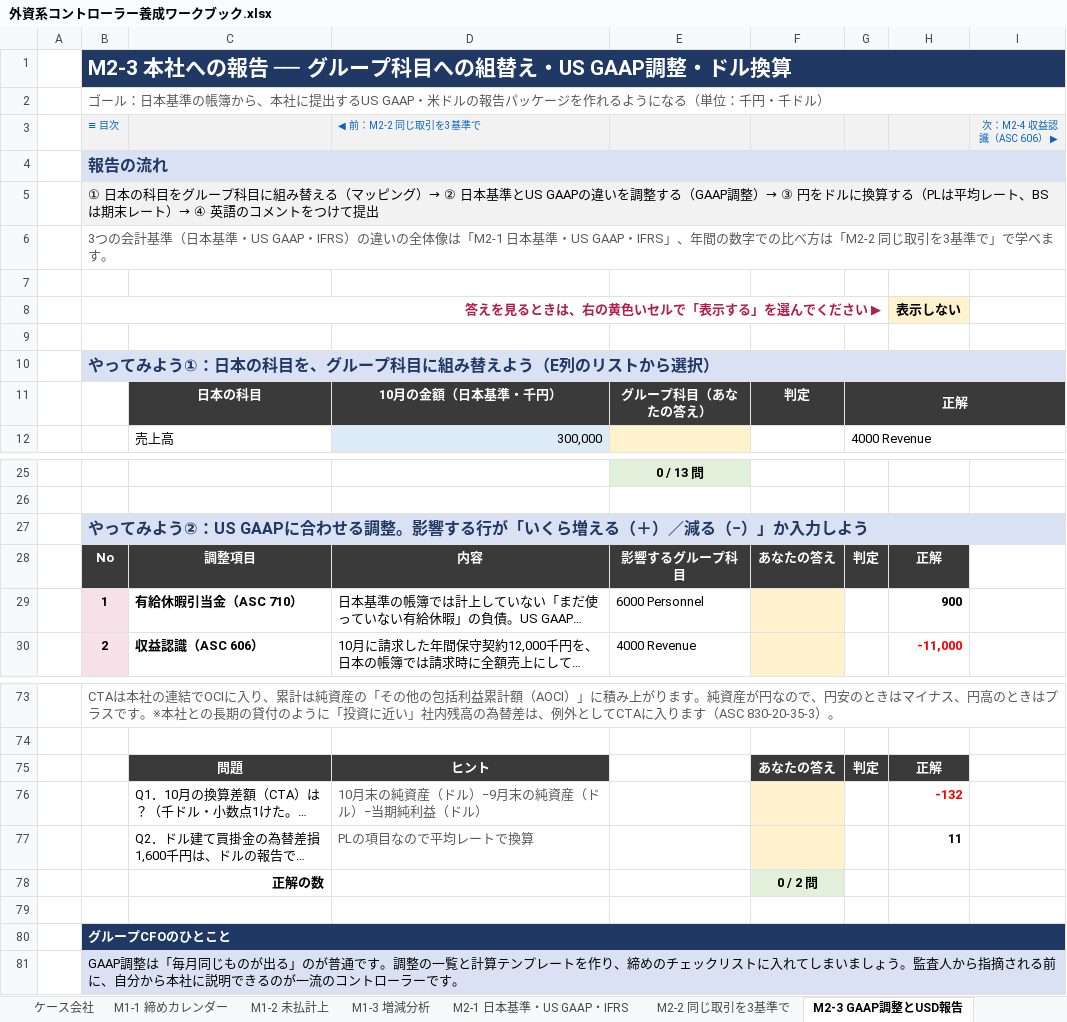
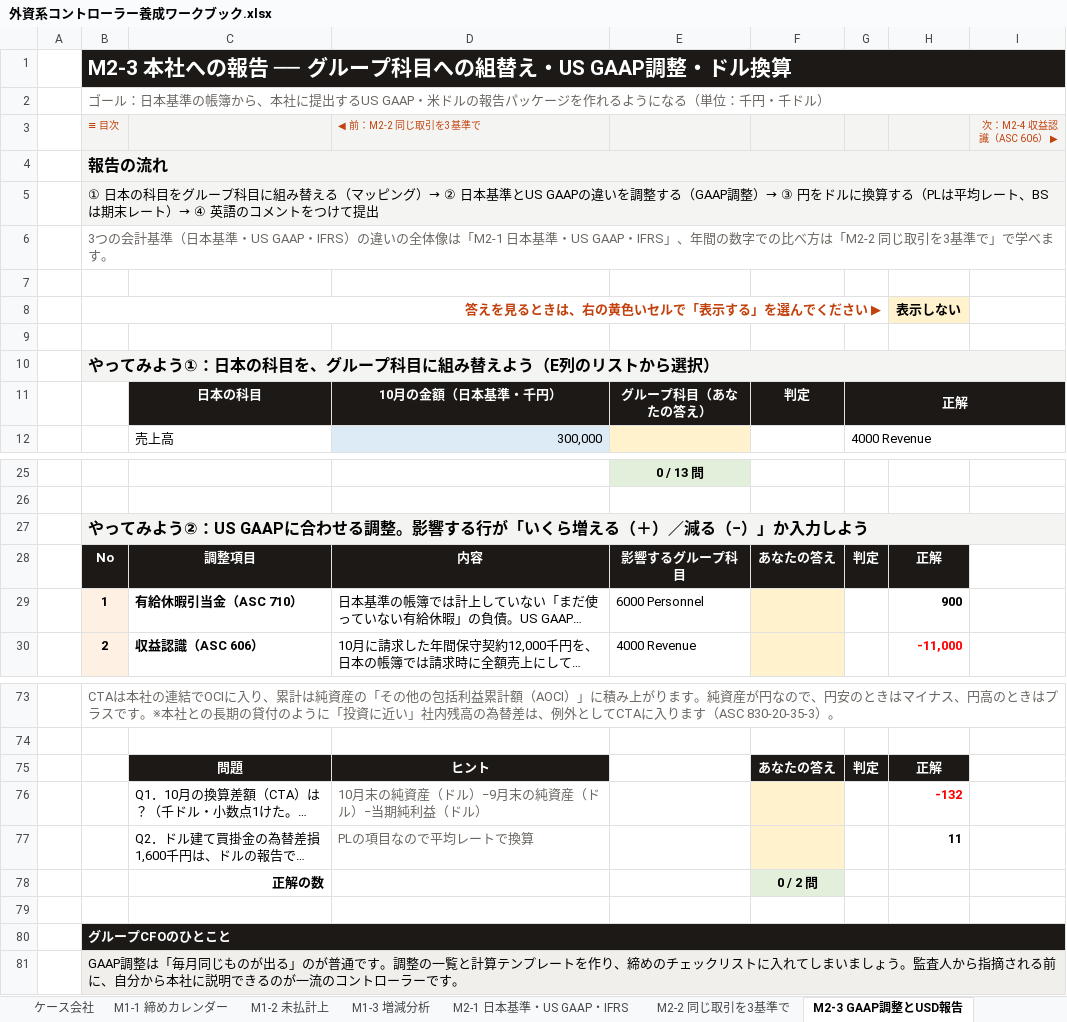
Before and after one commit to rebelnaoto7/Financial-Controller-Leaning-Tool, an Excel workbook: 外資系コントローラー養成ワークブック.xlsx, sheet M2-3 GAAP調整とUSD報告, drawn as a sheet; only a part is shown, gaps mark what is left out; long unchanged cells end in …; values as stored, in another font and other column widths than the file's, no borders; conditional formats not drawn; the diff covers the shown part only; the diff names each change by its address in the sheet, - before the commit and + after, or states it on an @@ line.

```diff
--- a/外資系コントローラー養成ワークブック.xlsx (sheet M2-3 GAAP調整とUSD報告)
+++ b/外資系コントローラー養成ワークブック.xlsx (sheet M2-3 GAAP調整とUSD報告)
-B1:I1 fill: #1F3864
+B1:I1 fill: #1C1917
-B3 text colour: #0563C1
+B3 text colour: #C2410C
-D3 text colour: #0563C1
+D3 text colour: #C2410C
-I3 text colour: #0563C1
+I3 text colour: #C2410C
@@ B4 fill: #D9E1F2 → #F4F4F2, text colour: #1F3864 → black @@
-B8 text colour: #B11F4B
+B8 text colour: #C2410C
@@ B10 fill: #D9E1F2 → #F4F4F2, text colour: #1F3864 → black @@
-C11:G11 fill: #3A3A3A
+C11:G11 fill: #1C1917
@@ B27 fill: #D9E1F2 → #F4F4F2, text colour: #1F3864 → black @@
-B28:H28 fill: #3A3A3A
+B28:H28 fill: #1C1917
-C75:D75 fill: #3A3A3A
+C75:D75 fill: #1C1917
-F75:H75 fill: #3A3A3A
+F75:H75 fill: #1C1917
-B80:I80 fill: #1F3864
+B80:I80 fill: #1C1917
```
Also changed, not shown: cell formats elsewhere in this sheet, sheet M10-2 ダッシュボード, sheet M10-3 Power BI入門, sheet M10-1 伝える型とグラフ, sheet M2-1 日本基準・US GAAP・IFRS, sheet M2-4 収益認識（ASC 606）, sheet M2-2 同じ取引を3基準で, 16 more sheets, charts or pictures, 3 other files.
